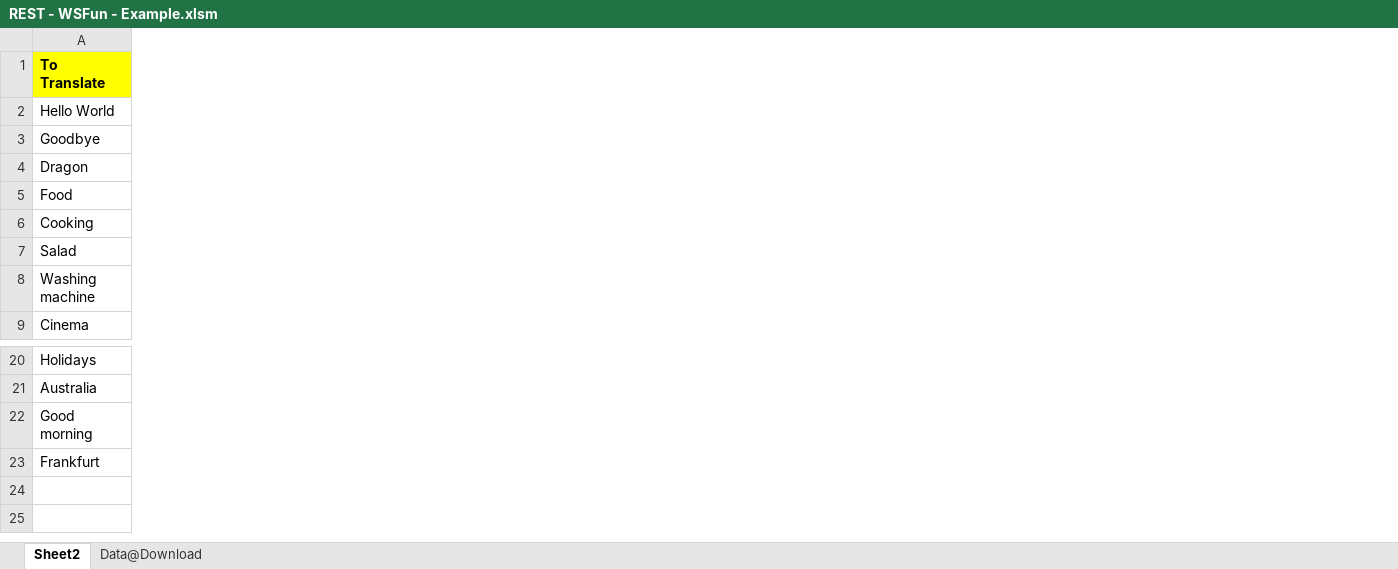
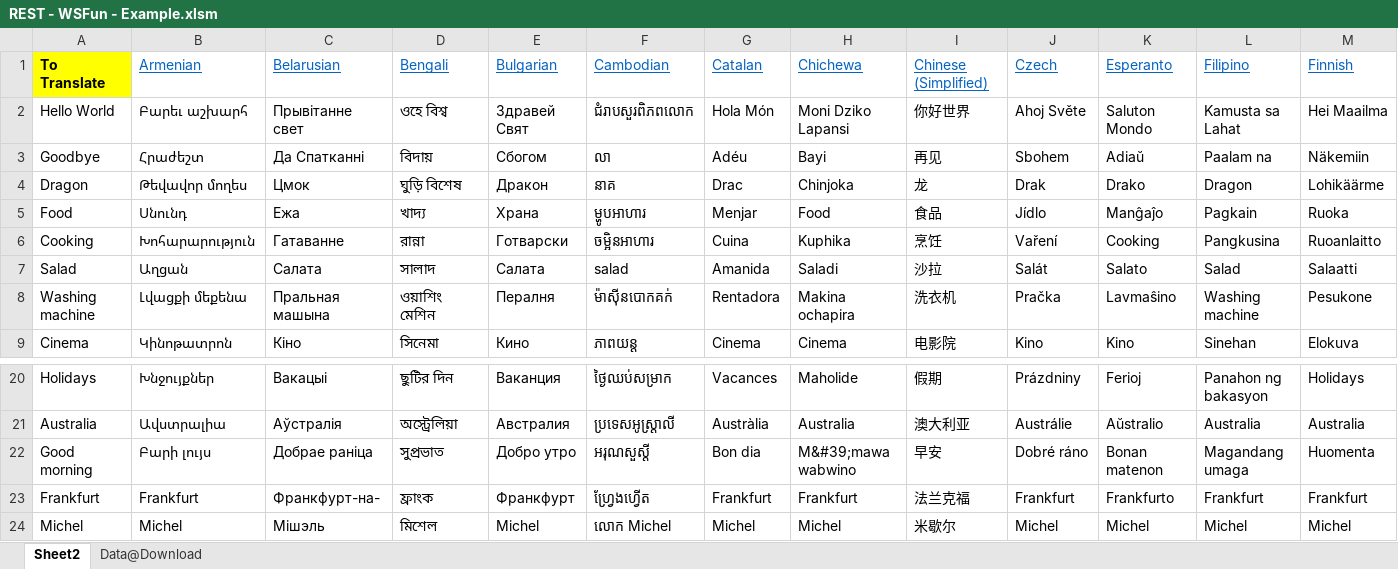
Before and after one commit to MichelVerlinden/VBA-Web, an Excel workbook: WS Integration/REST - WSFun - Example.xlsm, sheet Sheet2, drawn as a sheet; only a part is shown, gaps mark what is left out; values as stored, in another font and other column widths than the file's, no borders; rows hold the shown columns only; the diff covers the shown part only; the diff names each change by its address in the sheet, - before the commit and + after, or states it on an @@ line.

```diff
--- a/WS Integration/REST - WSFun - Example.xlsm (sheet Sheet2)
+++ b/WS Integration/REST - WSFun - Example.xlsm (sheet Sheet2)
+column B, rows 1-9: Armenian | Բարեւ աշխարհ | Հրաժեշտ | Թեվավոր մողես | Սնունդ | Խոհարարություն | Աղցան | Լվացքի մեքենա | Կինոթատրոն; rows 20-23: Խնջույքներ | Ավստրալիա | Բարի լույս | Frankfurt
+column C, rows 1-9: Belarusian | Прывітанне свет | Да Спатканні | Цмок | Ежа | Гатаванне | Салата | Пральная машына | Кіно; rows 20-23: Вакацыі | Аўстралія | Добрае раніца | Франкфурт-на-
+column D, rows 1-9: Bengali | ওহে বিশ্ব | বিদায় | ঘুড়ি বিশেষ | খাদ্য | রান্না | সালাদ | ওয়াশিং মেশিন | সিনেমা; rows 20-23: ছুটির দিন | অস্ট্রেলিয়া | সুপ্রভাত | ফ্রাংক
+column E, rows 1-9: Bulgarian | Здравей Свят | Сбогом | Дракон | Храна | Готварски | Салата | Пералня | Кино; rows 20-23: Ваканция | Австралия | Добро утро | Франкфурт
+column F, rows 1-9: Cambodian | ជំរាបសួរពិភពលោក | លា | នាគ | ម្ហូបអាហារ | ចម្អិនអាហារ | salad | ម៉ាស៊ីនបោកគក់ | ភាពយន្ត; rows 20-23: ថ្ងៃឈប់សម្រាក | ប្រទេសអូស្រ្តាលី | អរុណសួស្តី | ហ្វ្រែងហ្វើត
+column G, rows 1-9: Catalan | Hola Món | Adéu | Drac | Menjar | Cuina | Amanida | Rentadora | Cinema; rows 20-23: Vacances | Austràlia | Bon dia | Frankfurt
+column H, rows 1-9: Chichewa | Moni Dziko Lapansi | Bayi | Chinjoka | Food | Kuphika | Saladi | Makina ochapira | Cinema; rows 20-23: Maholide | Australia | M&#39;mawa wabwino | Frankfurt
+column I, rows 1-9: Chinese (Simplified) | 你好世界 | 再见 | 龙 | 食品 | 烹饪 | 沙拉 | 洗衣机 | 电影院; rows 20-23: 假期 | 澳大利亚 | 早安 | 法兰克福
+column J, rows 1-9: Czech | Ahoj Světe | Sbohem | Drak | Jídlo | Vaření | Salát | Pračka | Kino; rows 20-23: Prázdniny | Austrálie | Dobré ráno | Frankfurt
+column K, rows 1-9: Esperanto | Saluton Mondo | Adiaŭ | Drako | Manĝaĵo | Cooking | Salato | Lavmaŝino | Kino; rows 20-23: Ferioj | Aŭstralio | Bonan matenon | Frankfurto
+column L, rows 1-9: Filipino | Kamusta sa Lahat | Paalam na | Dragon | Pagkain | Pangkusina | Salad | Washing machine | Sinehan; rows 20-23: Panahon ng bakasyon | Australia | Magandang umaga | Frankfurt
+column M, rows 1-9: Finnish | Hei Maailma | Näkemiin | Lohikäärme | Ruoka | Ruoanlaitto | Salaatti | Pesukone | Elokuva; rows 20-23: Holidays | Australia | Huomenta | Frankfurt
+row 24: Michel | Michel | Мішэль | মিশেল | Michel | លោក Michel | Michel | Michel | 米歇尔 | Michel | Michel | Michel | Michel
```
Also changed, not shown: 110 added columns and 1 removed column elsewhere in this sheet, sheet Data@Download, 2 other files.
